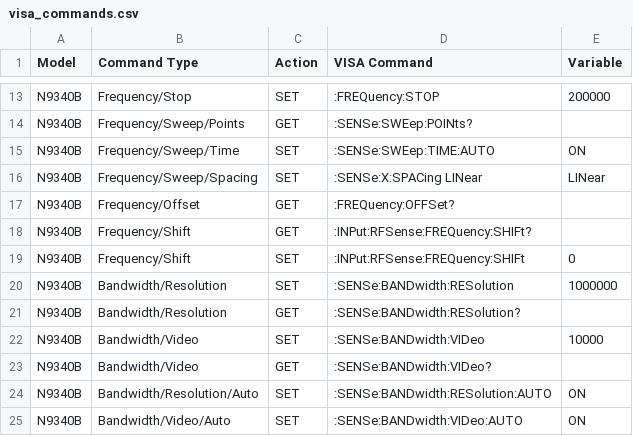
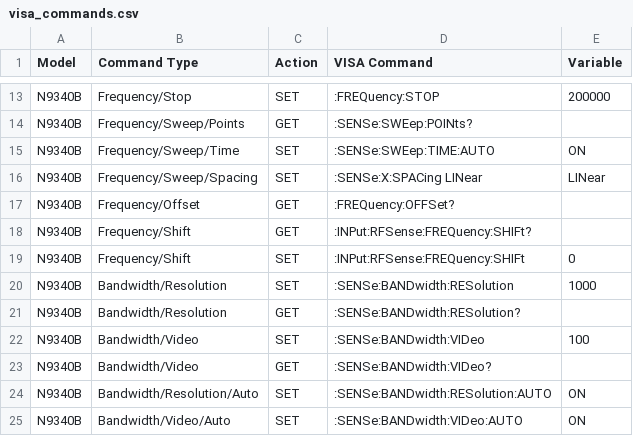
Before and after one commit to APKaudio/Spectrum-Automation---ZAP, a CSV file: visa_commands.csv, drawn as a sheet; only a part is shown, gaps mark what is left out.

```diff
--- a/visa_commands.csv
+++ b/visa_commands.csv
@@ -19,5 +19,5 @@ N9340B,Frequency/Shift,GET,:INPut:RFSense:FREQuency:SHIFt?,
 N9340B,Frequency/Shift,SET,:INPut:RFSense:FREQuency:SHIFt,0
-N9340B,Bandwidth/Resolution,SET,:SENSe:BANDwidth:RESolution,1000000
+N9340B,Bandwidth/Resolution,SET,:SENSe:BANDwidth:RESolution,1000
 N9340B,Bandwidth/Resolution,GET,:SENSe:BANDwidth:RESolution?,
-N9340B,Bandwidth/Video,SET,:SENSe:BANDwidth:VIDeo,10000
+N9340B,Bandwidth/Video,SET,:SENSe:BANDwidth:VIDeo,100
 N9340B,Bandwidth/Video,GET,:SENSe:BANDwidth:VIDeo?,
```
Also changed, not shown: 10 other files.
